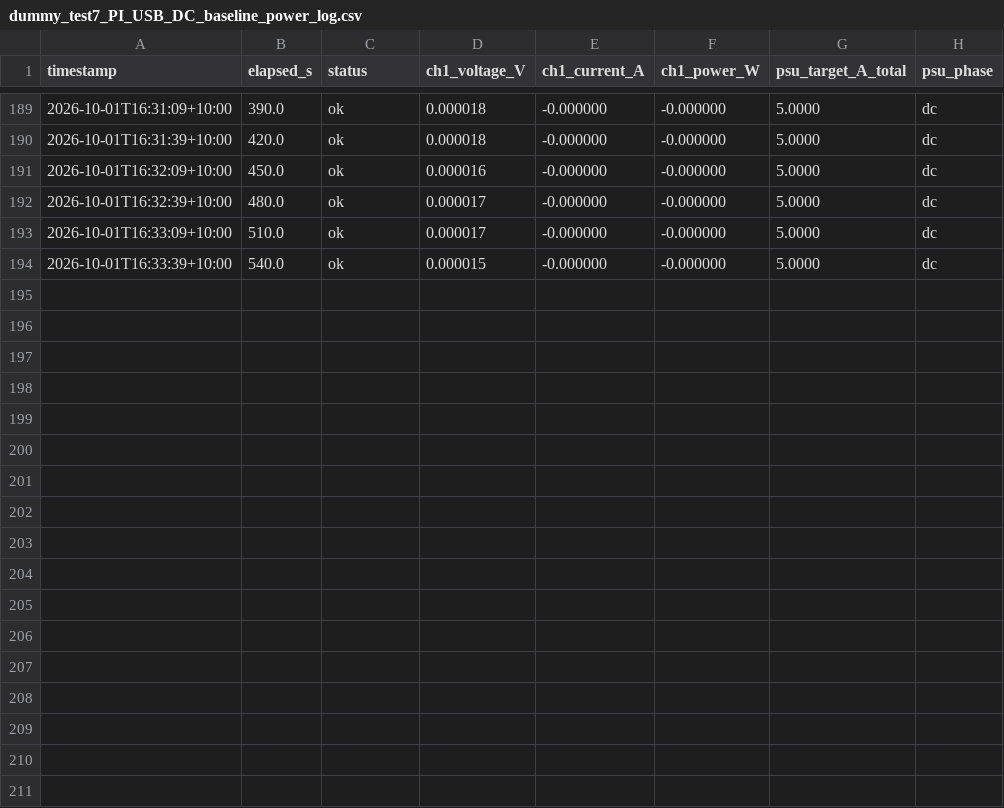
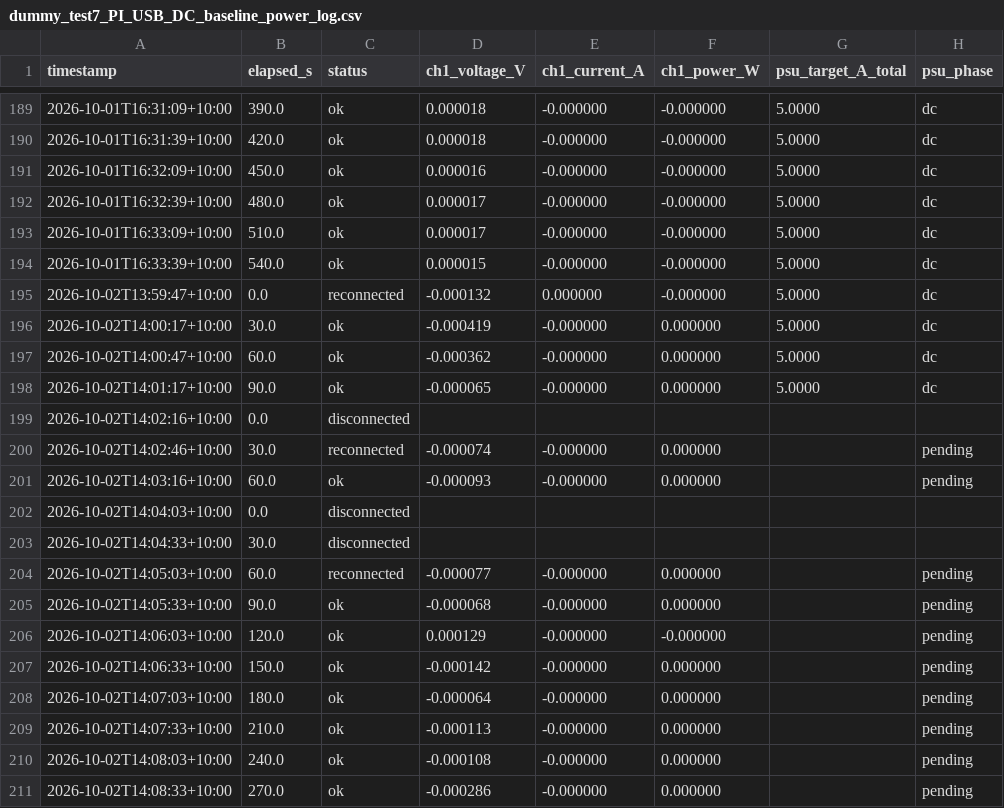
Before and after one commit to thommofrench/EGH490DataCapN11051205, a CSV file: dummy_test7_PI_USB_DC_baseline_power_log.csv, drawn as a sheet; only a part is shown, gaps mark what is left out.

Commit message:
data update 2026-10-02T14:09:03

```diff
--- a/dummy_test7_PI_USB_DC_baseline_power_log.csv
+++ b/dummy_test7_PI_USB_DC_baseline_power_log.csv
@@ -194 +194,18 @@ timestamp,elapsed_s,status,ch1_voltage_V,ch1_current_A,ch1_power_W,psu_target_A_
 2026-10-01T16:33:39+10:00,540.0,ok,0.000015,-0.000000,-0.000000,5.0000,dc
+2026-10-02T13:59:47+10:00,0.0,reconnected,-0.000132,0.000000,-0.000000,5.0000,dc
+2026-10-02T14:00:17+10:00,30.0,ok,-0.000419,-0.000000,0.000000,5.0000,dc
+2026-10-02T14:00:47+10:00,60.0,ok,-0.000362,-0.000000,0.000000,5.0000,dc
+2026-10-02T14:01:17+10:00,90.0,ok,-0.000065,-0.000000,0.000000,5.0000,dc
+2026-10-02T14:02:16+10:00,0.0,disconnected,,,,,
+2026-10-02T14:02:46+10:00,30.0,reconnected,-0.000074,-0.000000,0.000000,,pending
+2026-10-02T14:03:16+10:00,60.0,ok,-0.000093,-0.000000,0.000000,,pending
+2026-10-02T14:04:03+10:00,0.0,disconnected,,,,,
+2026-10-02T14:04:33+10:00,30.0,disconnected,,,,,
+2026-10-02T14:05:03+10:00,60.0,reconnected,-0.000077,-0.000000,0.000000,,pending
+2026-10-02T14:05:33+10:00,90.0,ok,-0.000068,-0.000000,0.000000,,pending
+2026-10-02T14:06:03+10:00,120.0,ok,0.000129,-0.000000,-0.000000,,pending
+2026-10-02T14:06:33+10:00,150.0,ok,-0.000142,-0.000000,0.000000,,pending
+2026-10-02T14:07:03+10:00,180.0,ok,-0.000064,-0.000000,0.000000,,pending
+2026-10-02T14:07:33+10:00,210.0,ok,-0.000113,-0.000000,0.000000,,pending
+2026-10-02T14:08:03+10:00,240.0,ok,-0.000108,-0.000000,0.000000,,pending
+2026-10-02T14:08:33+10:00,270.0,ok,-0.000286,-0.000000,0.000000,,pending
```
